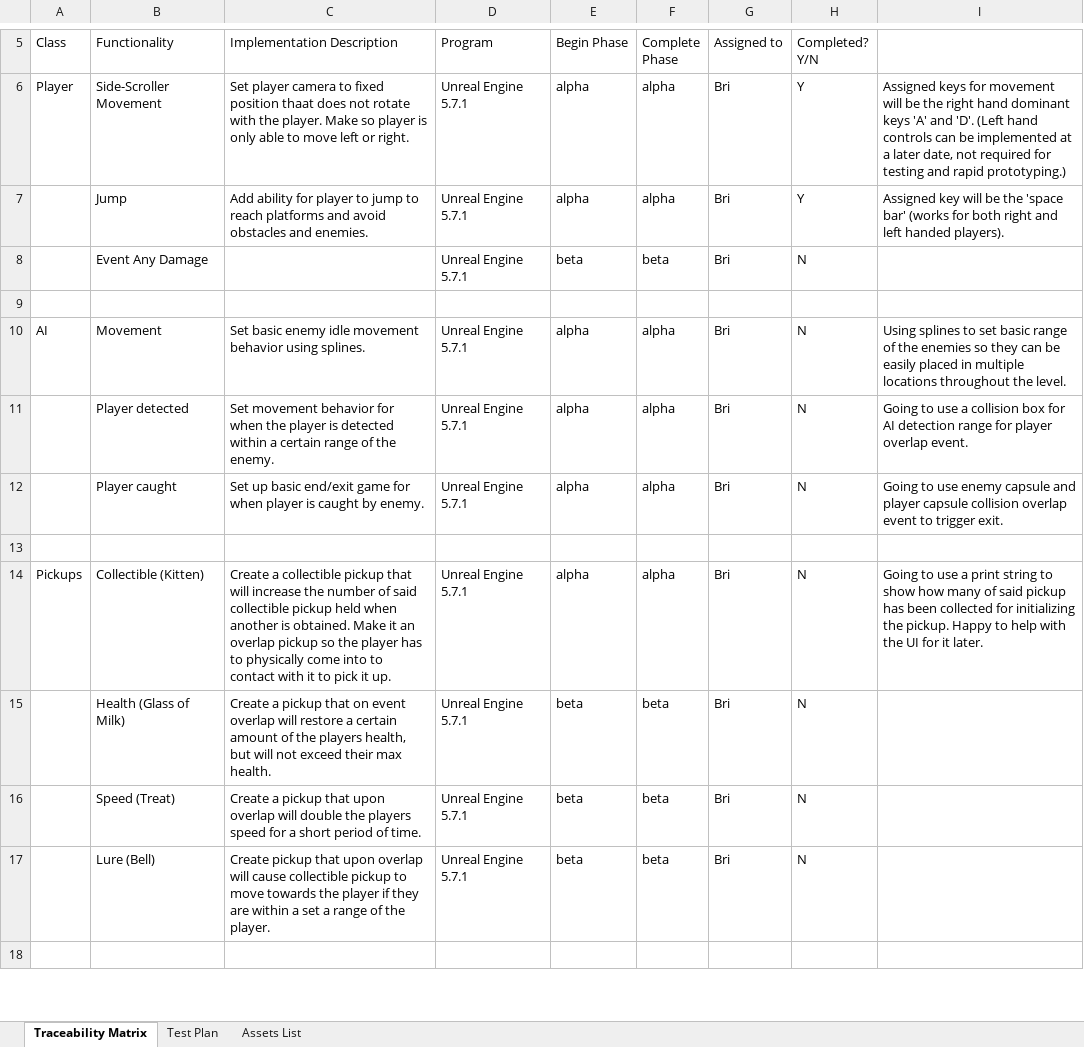
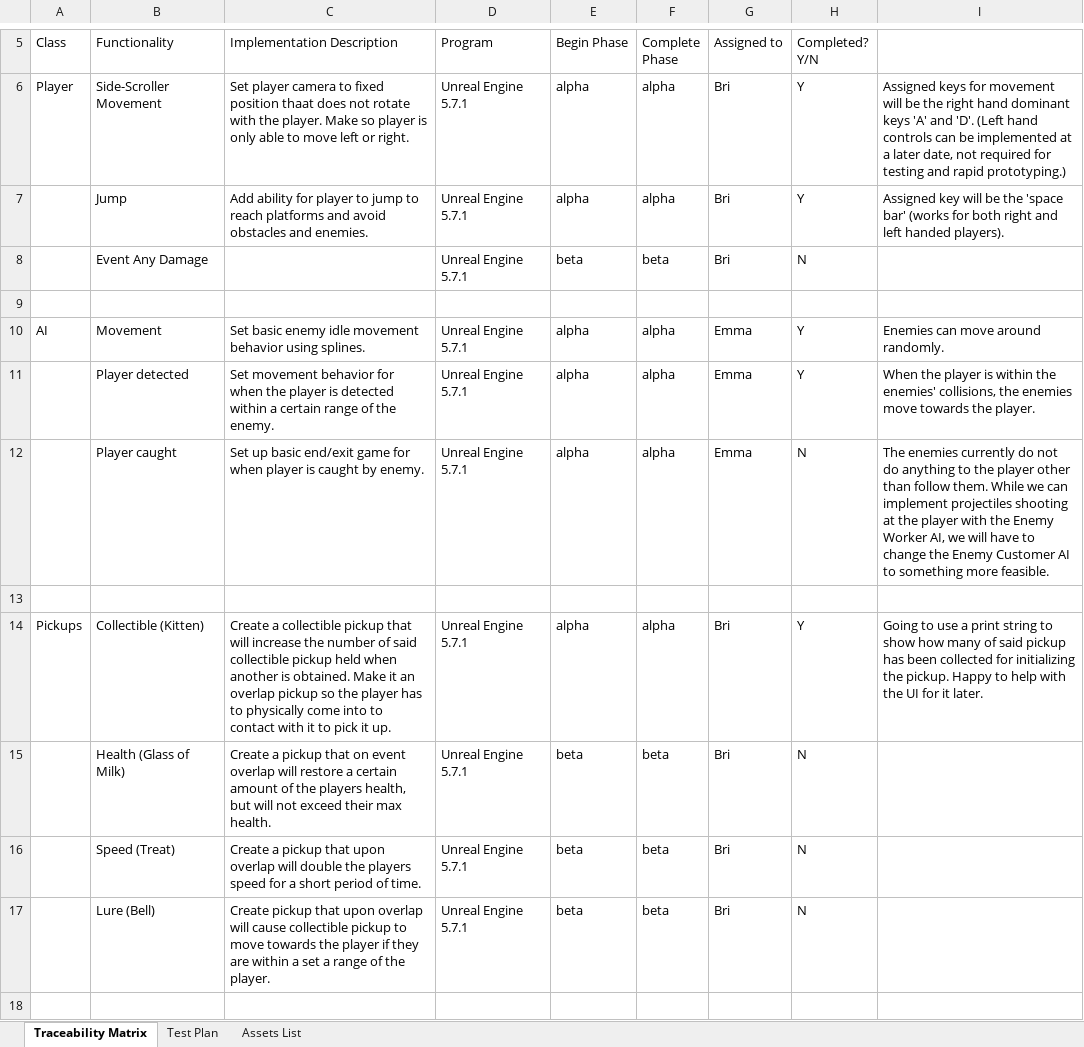
Before and after one commit to nmalma/GAM-305-Unreal-Project, an Excel workbook: GAM_305_BlueTeam_TraceabilityMatrix_and_TestPlan.xlsx, sheet Traceability Matrix, drawn as a sheet; only a part is shown, gaps mark what is left out; values as stored, in another font and other column widths than the file's, no cell formats; the diff covers the shown part only; the diff names each change by its address in the sheet, - before the commit and + after, or states it on an @@ line.

Commit message:
Updated README and Traceability Matrix

```diff
--- a/GAM_305_BlueTeam_TraceabilityMatrix_and_TestPlan.xlsx (sheet Traceability Matrix)
+++ b/GAM_305_BlueTeam_TraceabilityMatrix_and_TestPlan.xlsx (sheet Traceability Matrix)
-G10:G12 (Assigned to): Bri
+G10:G12 (Assigned to): Emma
-H10:H11 (Completed? Y/N): N
+H10:H11 (Completed? Y/N): Y
-I10: Using splines to set basic range of the enemies so they can be easily placed in multiple locations throughout the level.
+I10: Enemies can move around randomly.
-I11: Going to use a collision box for AI detection range for player overlap event.
+I11: When the player is within the enemies' collisions, the enemies move towards the player.
-I12: Going to use enemy capsule and player capsule collision overlap event to trigger exit.
+I12: The enemies currently do not do anything to the player other than follow them. While we can implement projectiles shooting at the player with the Enemy Worker AI, we will have to change the Enemy Customer AI to something more feasible.
-H14 (Completed? Y/N): N
+H14 (Completed? Y/N): Y
```
Also changed, not shown: 7 added rows and 11 edited cells elsewhere in this sheet, sheet Test Plan, sheet Assets List, cell formats, 1 other file.
